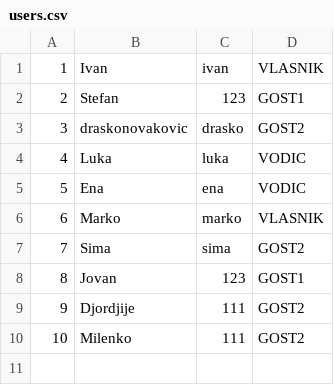
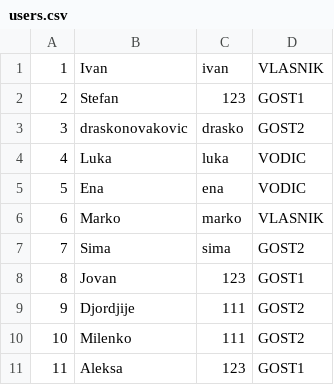
Before and after one commit to uslje13/turisticka-agencija, a CSV file: TravelAgency/Resources/Data/users.csv, drawn as a sheet.

```diff
--- a/TravelAgency/Resources/Data/users.csv
+++ b/TravelAgency/Resources/Data/users.csv
@@ -10 +10,2 @@
 10|Milenko|111|GOST2
+11|Aleksa|123|GOST1
```
Also changed, not shown: 14 other files.
